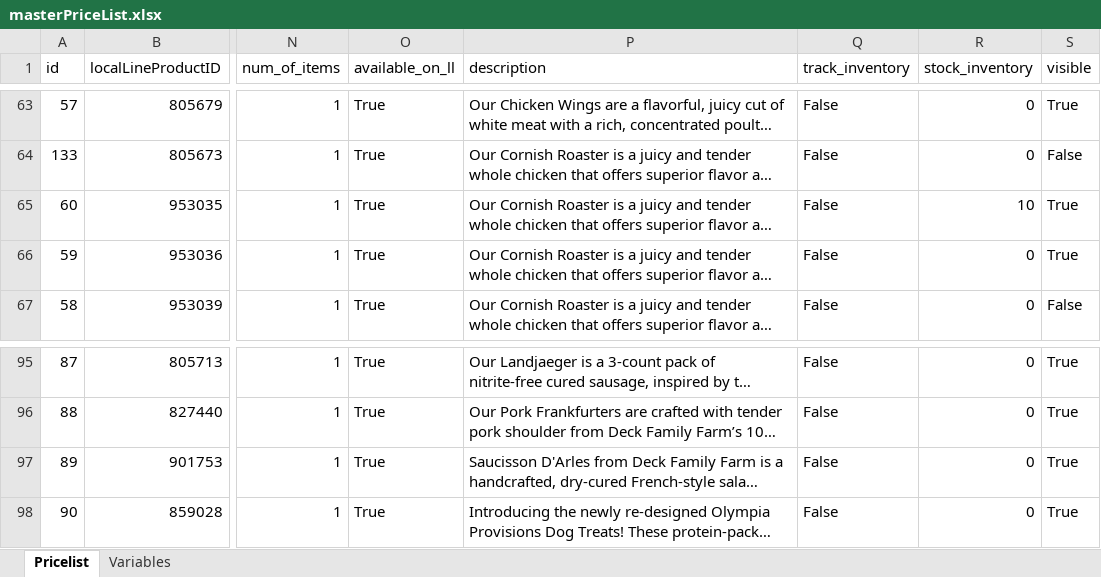
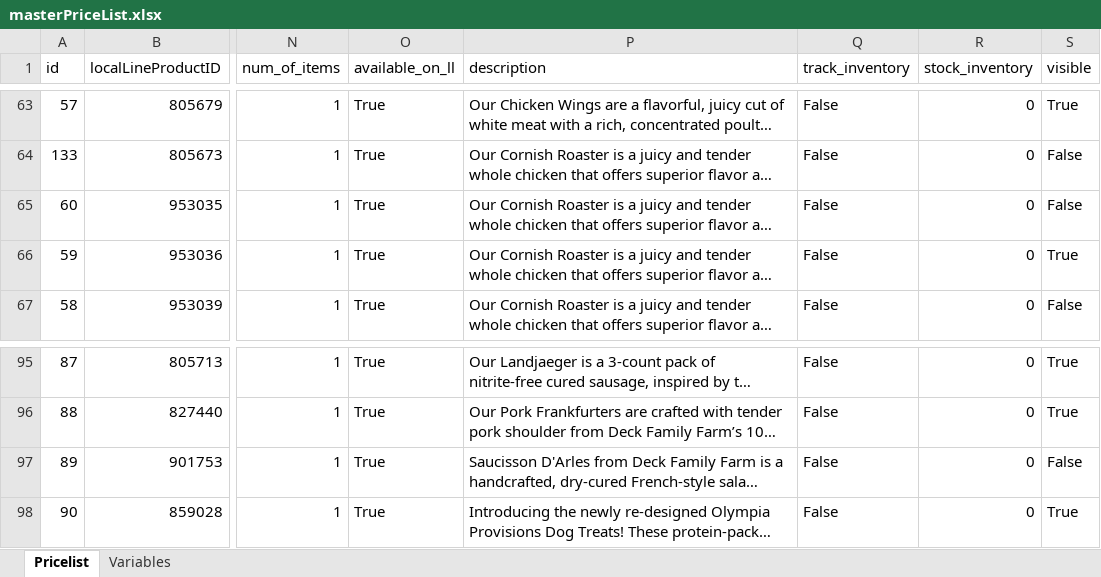
Before and after one commit to deckfamilyfarm/killdeer, an Excel workbook: docs/masterPriceList.xlsx, sheet Pricelist, drawn as a sheet; only a part is shown, gaps mark what is left out; long unchanged cells end in …; values as stored, in another font and other column widths than the file's, no borders; the diff covers the shown part only; the diff names each change by its address in the sheet, - before the commit and + after, or states it on an @@ line.

Commit message:
Updating masterPriceList

```diff
--- a/docs/masterPriceList.xlsx (sheet Pricelist)
+++ b/docs/masterPriceList.xlsx (sheet Pricelist)
-R65 (stock_inventory): 10
+R65 (stock_inventory): 0
-S65 (visible): True
+S65 (visible): False
-S97 (visible): True
+S97 (visible): False
```
Also changed, not shown: 33 edited cells elsewhere in this sheet.
